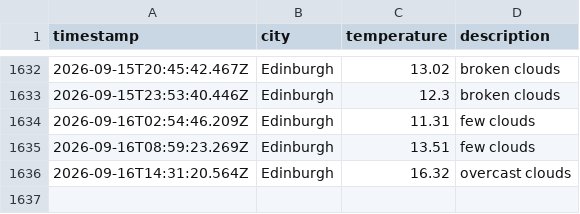
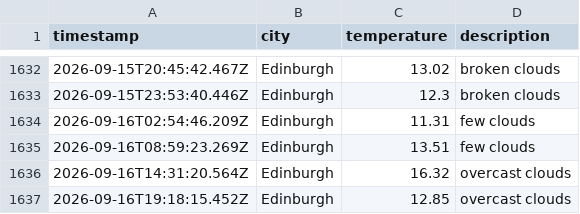
Before and after one commit to saniatalha/WeatherAppJS, a CSV file: data/weather_log.csv, drawn as a sheet; only a part is shown, gaps mark what is left out; the diff names each change by its address in the sheet, - before the commit and + after, or states it on an @@ line.

```diff
--- a/data/weather_log.csv
+++ b/data/weather_log.csv
+row 1637: 2026-09-16T19:18:15.452Z | Edinburgh | 12.85 | overcast clouds
```
Also changed, not shown: 1 other file.
